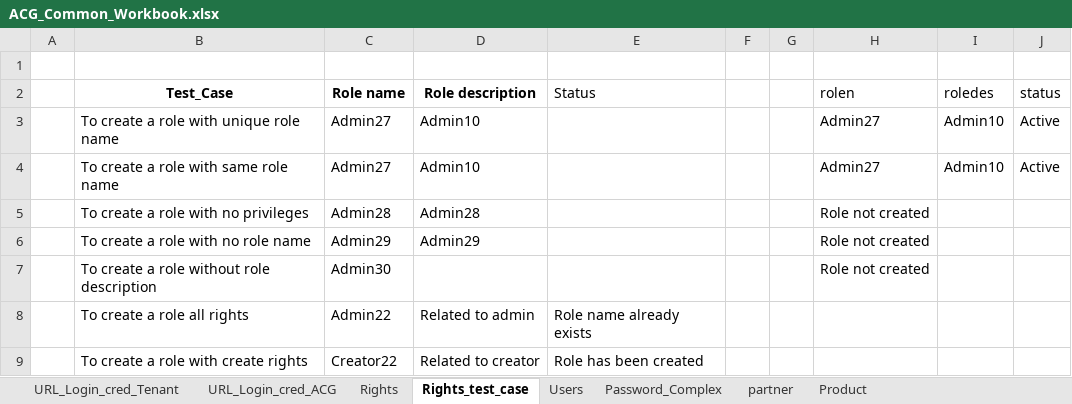
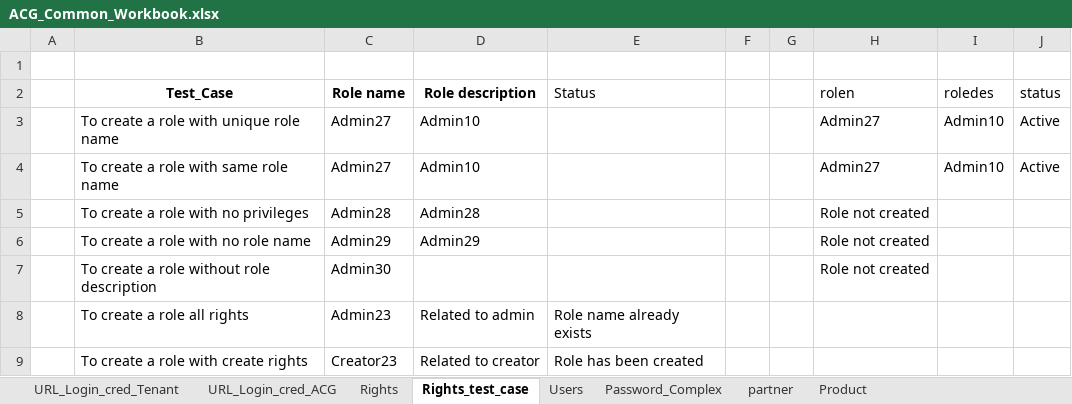
Before and after one commit to kalpitas/L4_ACG_Life_Sciences_Cloud, an Excel workbook: ACG_Common_Workbook.xlsx, sheet Rights_test_case, drawn as a sheet; values as stored, in another font and other column widths than the file's, no borders; the diff names each change by its address in the sheet, - before the commit and + after, or states it on an @@ line.

Commit message:
change the values for product, location, user, role

```diff
--- a/ACG_Common_Workbook.xlsx (sheet Rights_test_case)
+++ b/ACG_Common_Workbook.xlsx (sheet Rights_test_case)
-C8 (Role name): Admin22
+C8 (Role name): Admin23
-C9 (Role name): Creator22
+C9 (Role name): Creator23
```
Also changed, not shown: sheet Users, sheet Product, sheet partner.
